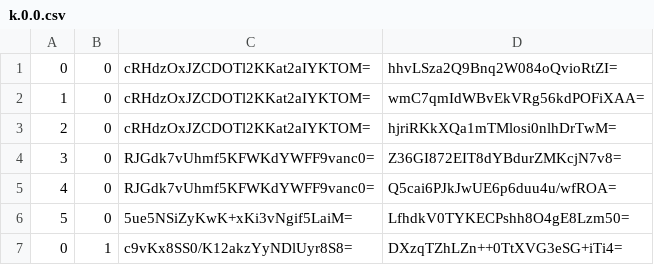
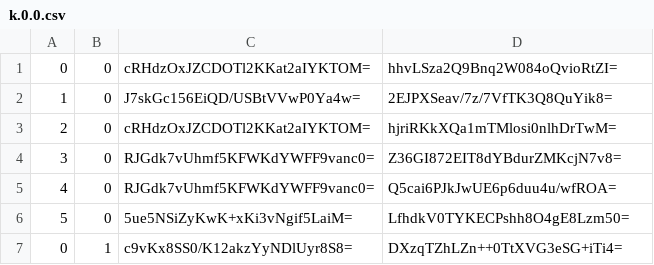
Before and after one commit to counterfitninja/chilled-overworld, a CSV file: tiles/zoom.-2/metadata/k.0.0.csv, drawn as a sheet; only a part is shown.

```diff
--- a/tiles/zoom.-2/metadata/k.0.0.csv
+++ b/tiles/zoom.-2/metadata/k.0.0.csv
@@ -1,3 +1,3 @@
 0,0,cRHdzOxJZCDOTl2KKat2aIYKTOM=,hhvLSza2Q9Bnq2W084oQvioRtZI=
-1,0,cRHdzOxJZCDOTl2KKat2aIYKTOM=,wmC7qmIdWBvEkVRg56kdPOFiXAA=
+1,0,J7skGc156EiQD/USBtVVwP0Ya4w=,2EJPXSeav/7z/7VfTK3Q8QuYik8=
 2,0,cRHdzOxJZCDOTl2KKat2aIYKTOM=,hjriRKkXQa1mTMlosi0nlhDrTwM=
```
Also changed, not shown: tiles/zoom.-1/metadata/k.0.0.csv, tiles/zoom.-3/metadata/k.0.0.csv, 11 other files.
